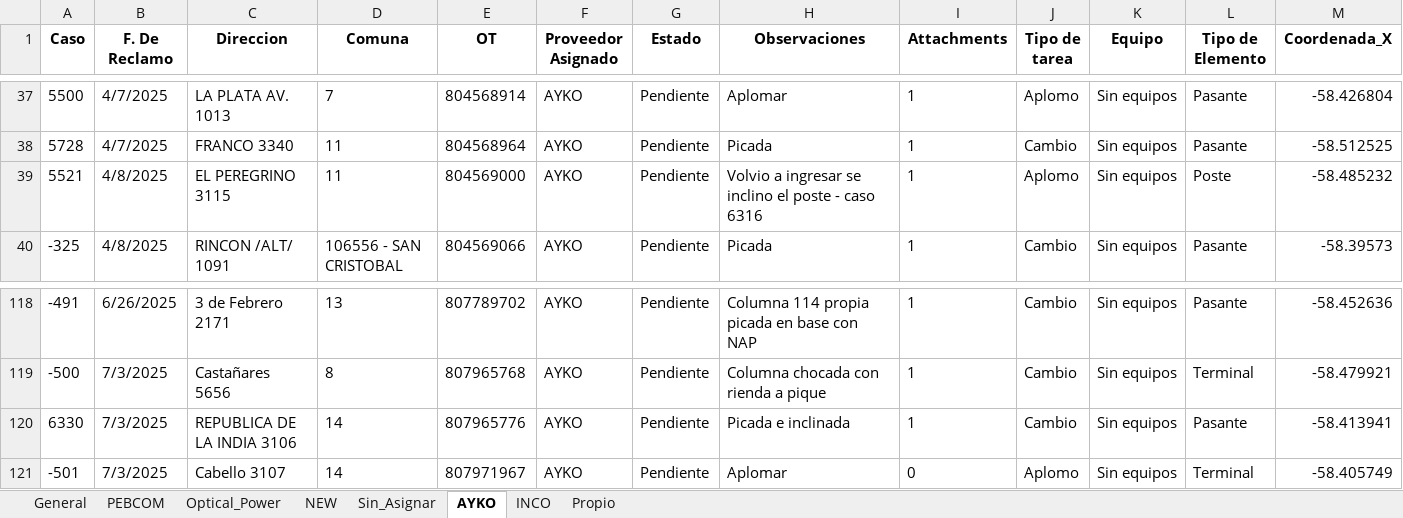
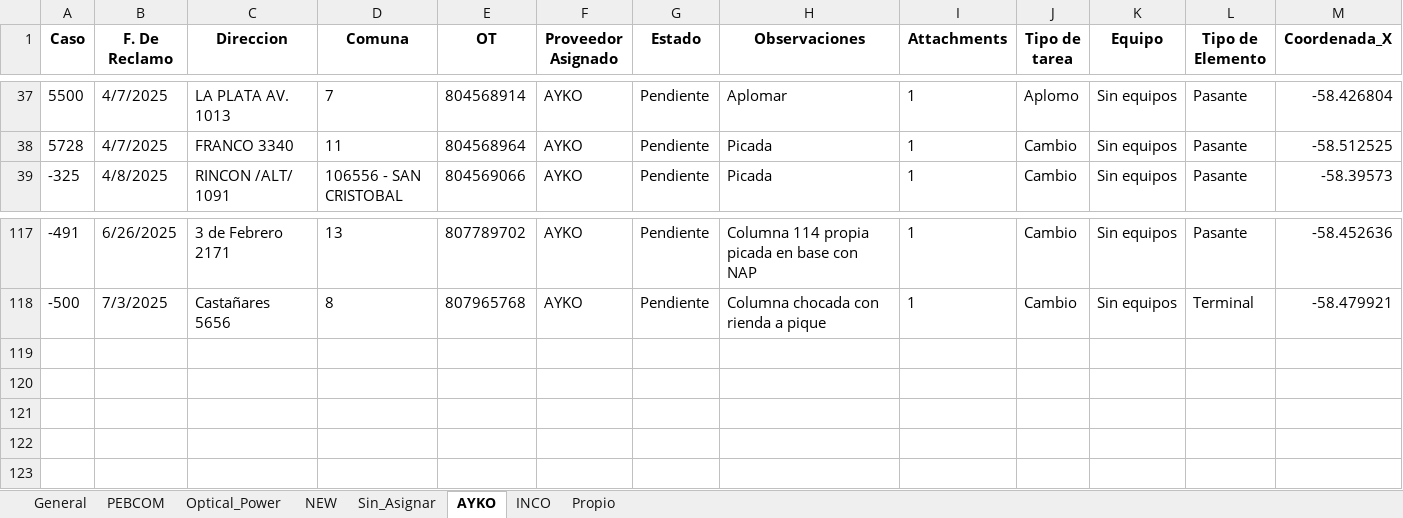
Before and after one commit to riv1matias/mi-repositorio, an Excel workbook: mapa_interactivo.xlsx, sheet AYKO, drawn as a sheet; only a part is shown, gaps mark what is left out; values as stored, in another font and other column widths than the file's, no borders; rows hold the shown columns only; the diff names each change by its address in the sheet, - before the commit and + after, or states it on an @@ line.

```diff
--- a/mapa_interactivo.xlsx (sheet AYKO)
+++ b/mapa_interactivo.xlsx (sheet AYKO)
-row 39: 5521 | 4/8/2025 | EL PEREGRINO 3115 | 11 | 804569000 | AYKO | Pendiente | Volvio a ingresar se inclino el poste - caso 6316 | 1 | Aplomo | Sin equipos | Poste | -58.485232
-row 120: 6330 | 7/3/2025 | REPUBLICA DE LA INDIA 3106 | 14 | 807965776 | AYKO | Pendiente | Picada e inclinada | 1 | Cambio | Sin equipos | Pasante | -58.413941
-row 121: -501 | 7/3/2025 | Cabello 3107 | 14 | 807971967 | AYKO | Pendiente | Aplomar | 0 | Aplomo | Sin equipos | Terminal | -58.405749
```
Also changed, not shown: sheet Optical_Power, sheet General, sheet PEBCOM, 1 other file.
